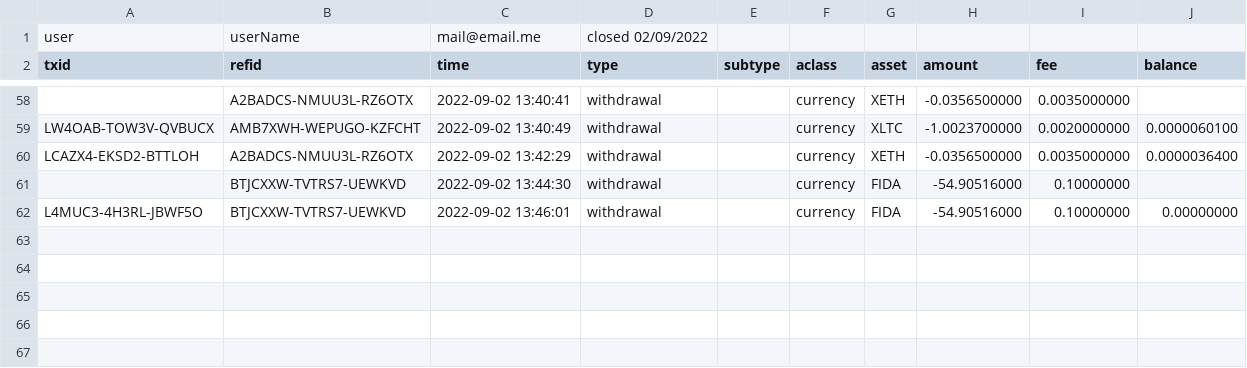
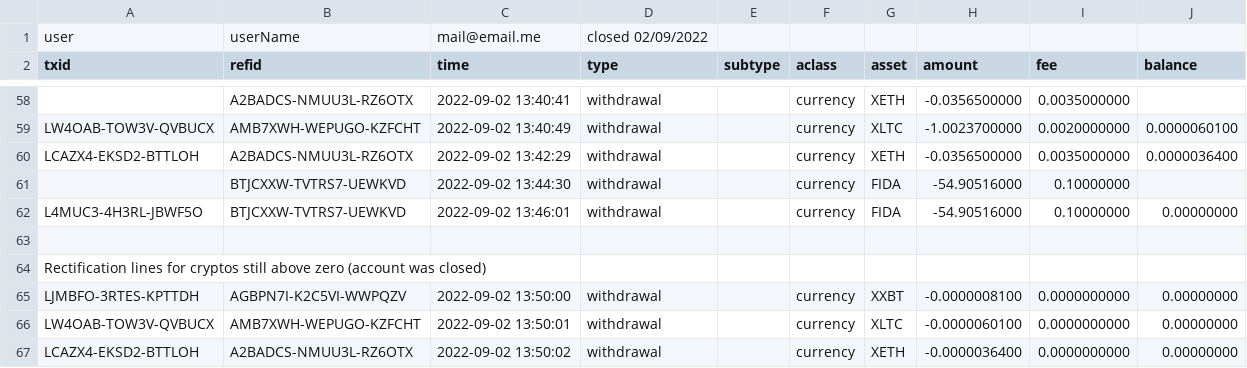
Before and after one commit to oldabl/crypto-impots, a CSV file: statements/Kraken Example.csv, drawn as a sheet; only a part is shown, gaps mark what is left out; the diff names each change by its address in the sheet, - before the commit and + after, or states it on an @@ line.

Commit message:
Great progress using polymorphism, still some progress to be done

```diff
--- a/statements/Kraken Example.csv
+++ b/statements/Kraken Example.csv
+row 63: (empty)
+row 64: Rectification lines for cryptos still above zero (account was closed)
+row 65: LJMBFO-3RTES-KPTTDH | AGBPN7I-K2C5VI-WWPQZV | 2022-09-02 13:50:00 | withdrawal |  | currency | XXBT | -0.0000008100 | 0.0000000000 | 0.00000000
+row 66: LW4OAB-TOW3V-QVBUCX | AMB7XWH-WEPUGO-KZFCHT | 2022-09-02 13:50:01 | withdrawal |  | currency | XLTC | -0.0000060100 | 0.0000000000 | 0.00000000
+row 67: LCAZX4-EKSD2-BTTLOH | A2BADCS-NMUU3L-RZ6OTX | 2022-09-02 13:50:02 | withdrawal |  | currency | XETH | -0.0000036400 | 0.0000000000 | 0.00000000
```
Also changed, not shown: 9 other files.
